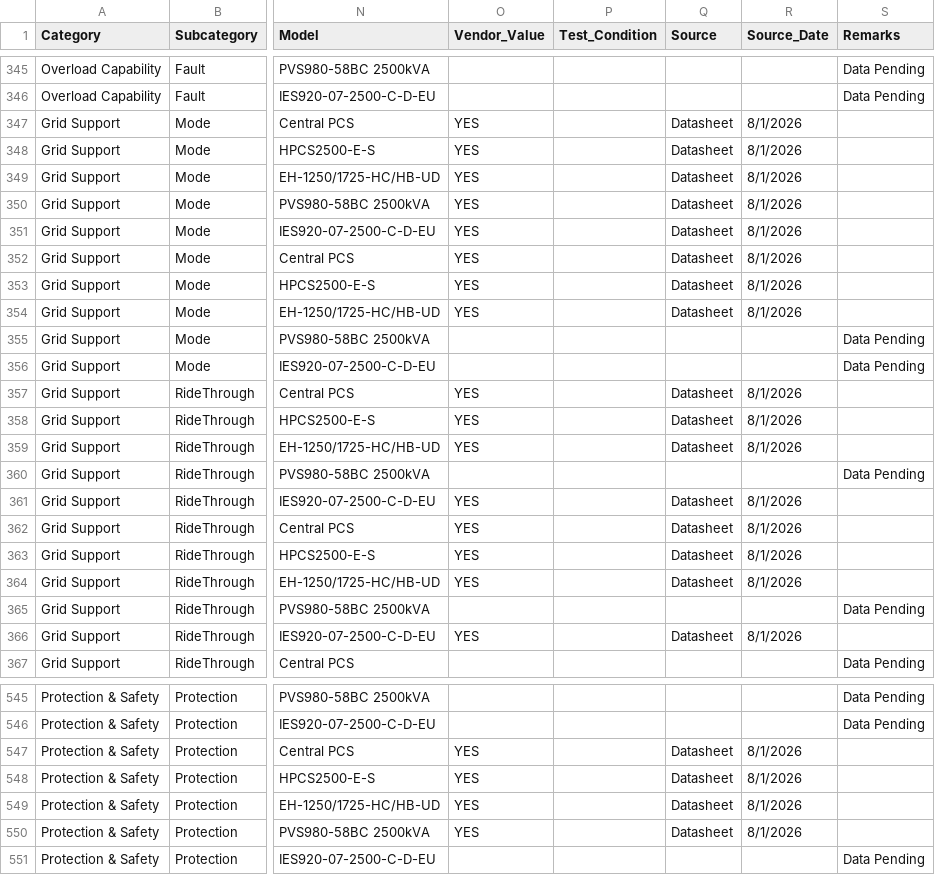
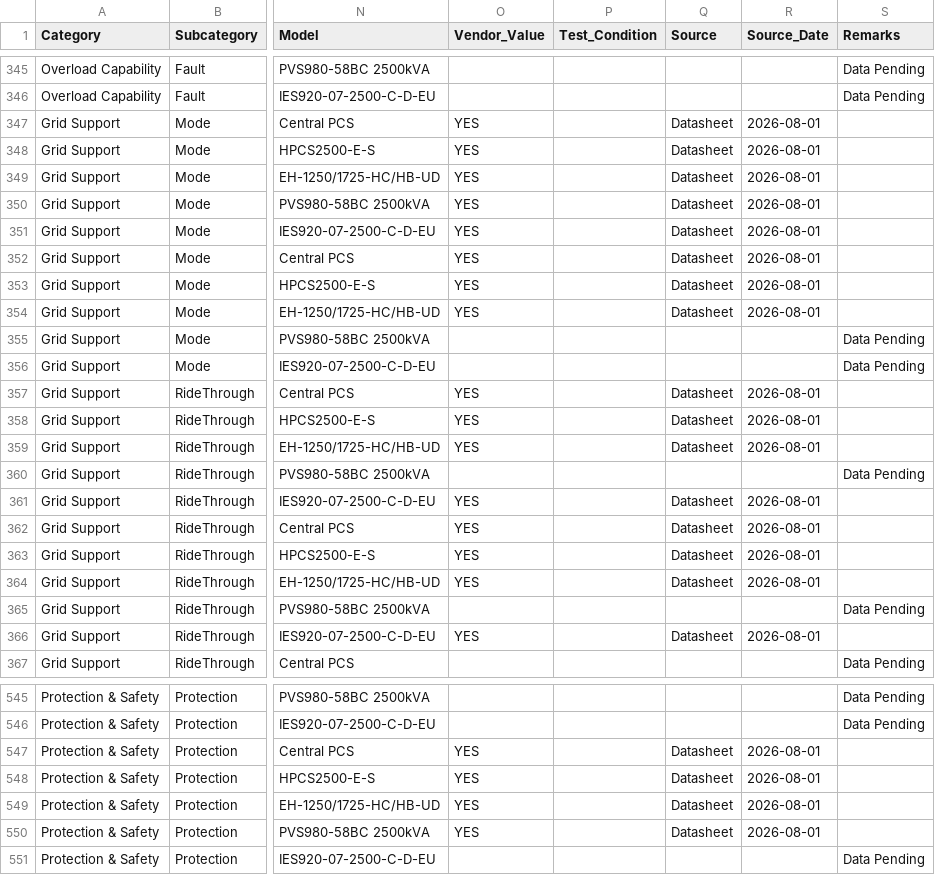
Before and after one commit to mayurtailor110-eng/PCS---A-to-A-comparison, a CSV file: PCS_Master_Data.csv, drawn as a sheet; only a part is shown, gaps mark what is left out; the diff covers the shown part only; the diff names each change by its address in the sheet, - before the commit and + after, or states it on an @@ line.

Commit message:
Add files via upload

```diff
--- a/PCS_Master_Data.csv
+++ b/PCS_Master_Data.csv
-R347:R354 (Source_Date): 8/1/2026
+R347:R354 (Source_Date): 2026-08-01
-R357:R359 (Source_Date): 8/1/2026
+R357:R359 (Source_Date): 2026-08-01
-R361:R364 (Source_Date): 8/1/2026
+R361:R364 (Source_Date): 2026-08-01
-R366 (Source_Date): 8/1/2026
+R366 (Source_Date): 2026-08-01
-R547:R550 (Source_Date): 8/1/2026
+R547:R550 (Source_Date): 2026-08-01
```
Also changed, not shown: 167 edited cells elsewhere in this file.
